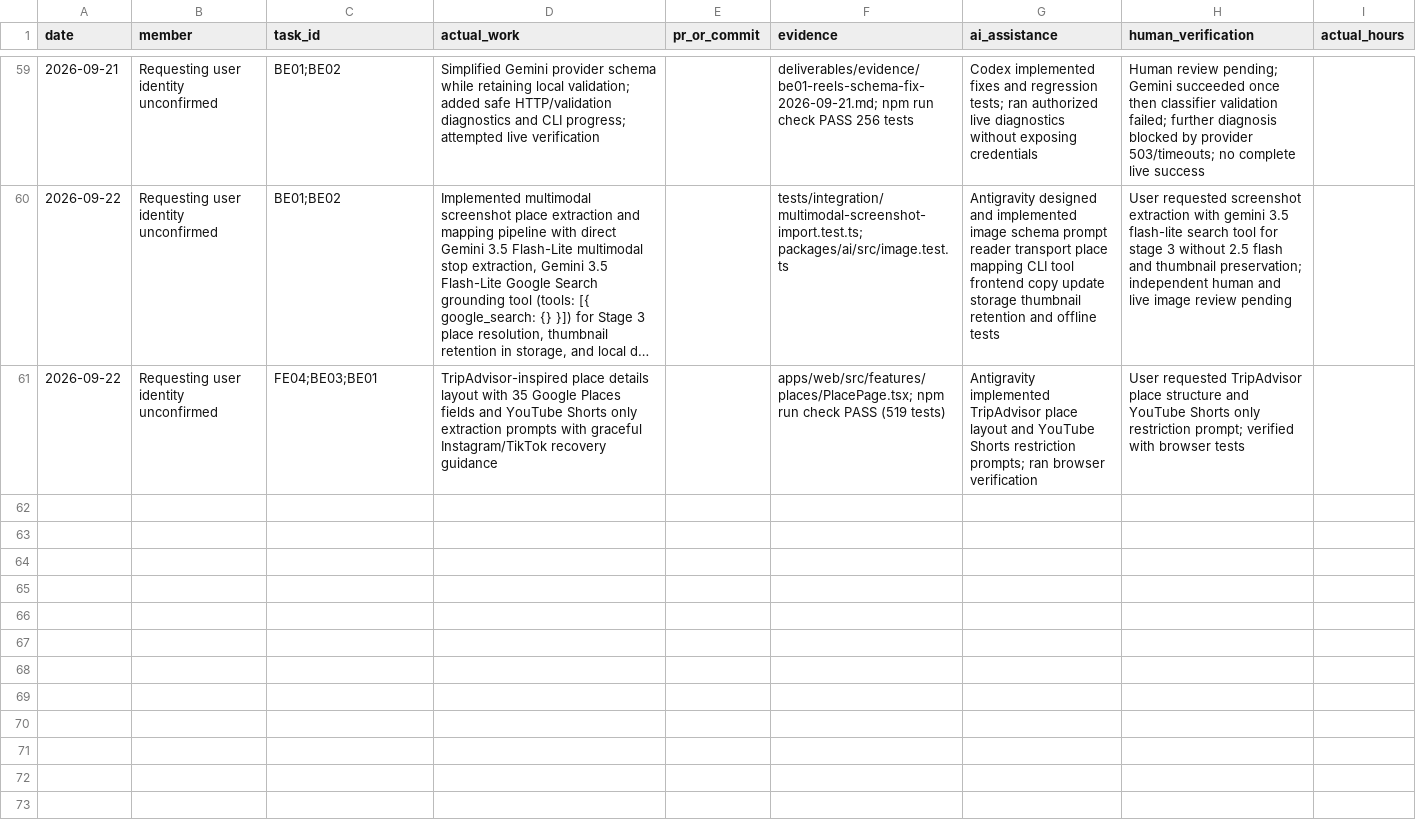
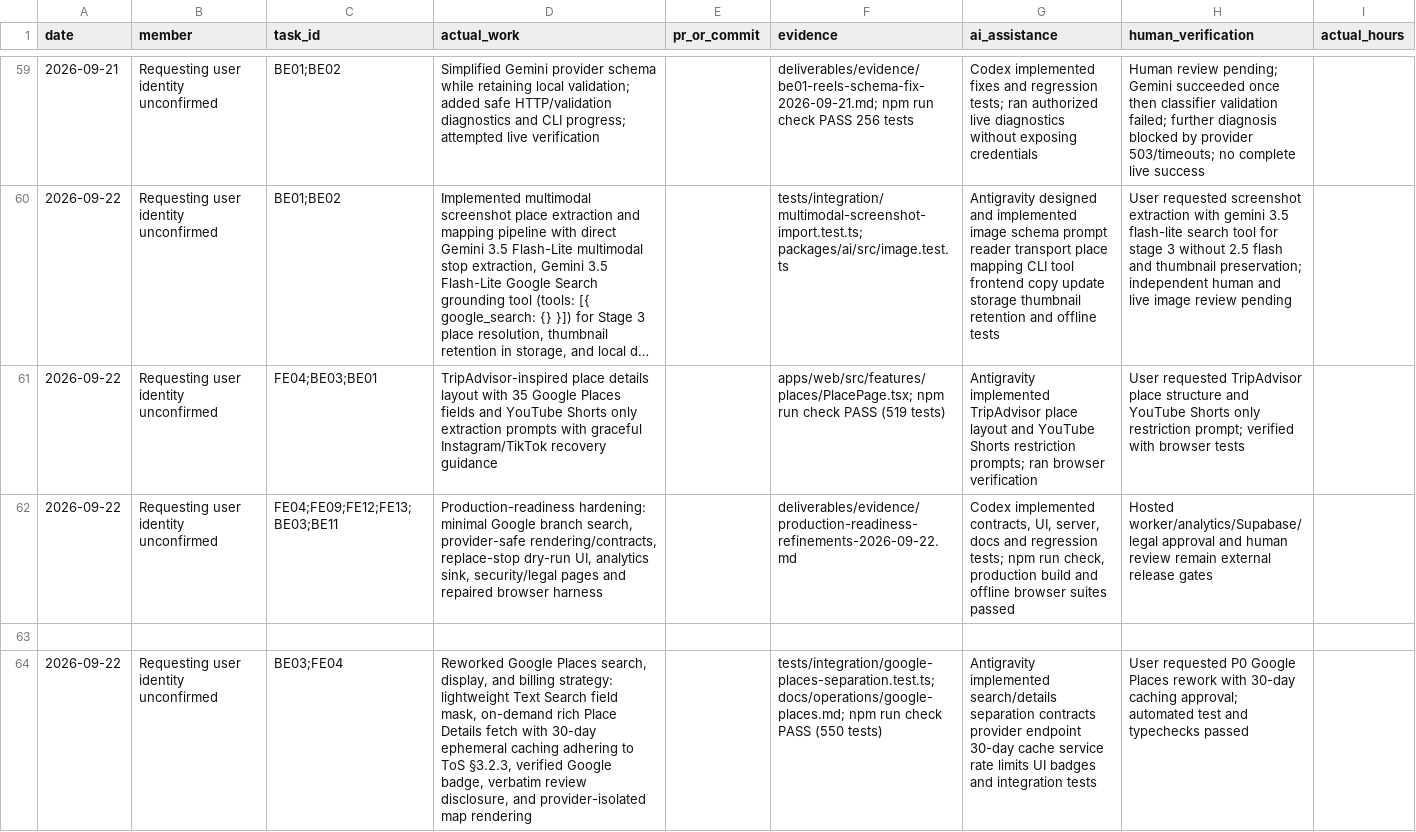
Before and after one commit to namprice227/reel-travel, a CSV file: planning/contributions.csv, drawn as a sheet; only a part is shown, gaps mark what is left out; long unchanged cells end in …; the diff names each change by its address in the sheet, - before the commit and + after, or states it on an @@ line.

Commit message:
feat(places): rework Google Places search/details separation with 30-day cache
- Restrict Text Search field mask strictly to lightweight identity fields
- Add on-demand getGooglePlaceDetails with Atmosphere/Contact fields
- Add places.details endpoint and getPlaceDetails service
- Implement 30-day ephemeral caching compliant with Google Maps Platform ToS §3.2.3
- Add Powered by Google badge, verbatim review disclosure, and Google Maps attribution
- Guarantee Google-derived places render strictly via Google Maps iframe renderer
- Add integration test suite tests/integration/google-places-separation.test.ts
- Document two-phase billing architecture in docs/operations/google-places.md

```diff
--- a/planning/contributions.csv
+++ b/planning/contributions.csv
+row 62: 2026-09-22 | Requesting user identity unconfirmed | FE04;FE09;FE12;FE13;BE03;BE11 | Production-readiness hardening: minimal Google branch search, provider-safe rendering/contracts, replace-stop dry-run UI, analytics sink, security/legal pages and repaired browser harness |  | deliverables/evidence/production-readiness-refinements-2026-09-22.md | Codex implemented contracts, UI, server, docs and regression tests; npm run check, production build and offline browser suites passed | Hosted worker/analytics/Supabase/legal approval and human review remain external release gates
+row 63: (empty)
+row 64: 2026-09-22 | Requesting user identity unconfirmed | BE03;FE04 | Reworked Google Places search, display, and billing strategy: lightweight Text Search field mask, on-demand rich Place Details fetch with 30-day ephemeral caching adhering to ToS §3.2.3, verified Google badge, verbatim review disclosure, and provider-isolated map rendering |  | tests/integration/google-places-separation.test.ts; docs/operations/google-places.md; npm run check PASS (550 tests) | Antigravity implemented search/details separation contracts provider endpoint 30-day cache service rate limits UI badges and integration tests | User requested P0 Google Places rework with 30-day caching approval; automated test and typechecks passed
```
Also changed, not shown: planning/tasks.csv, 42 other files.
